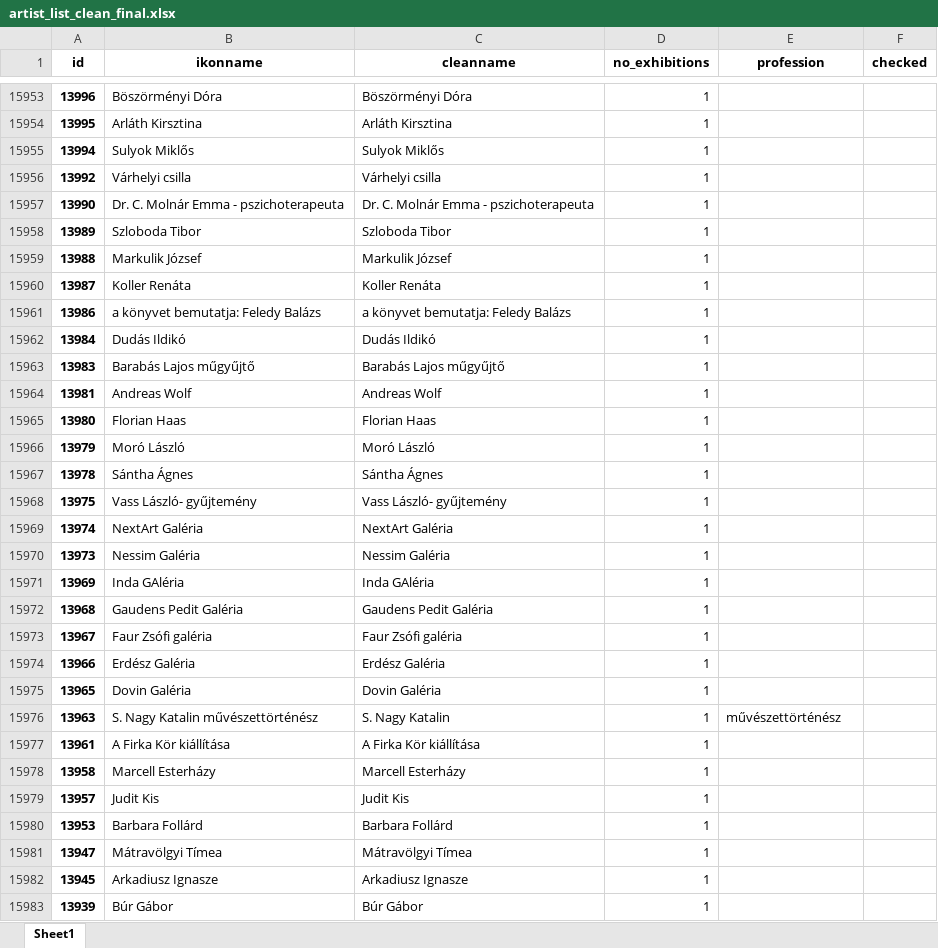
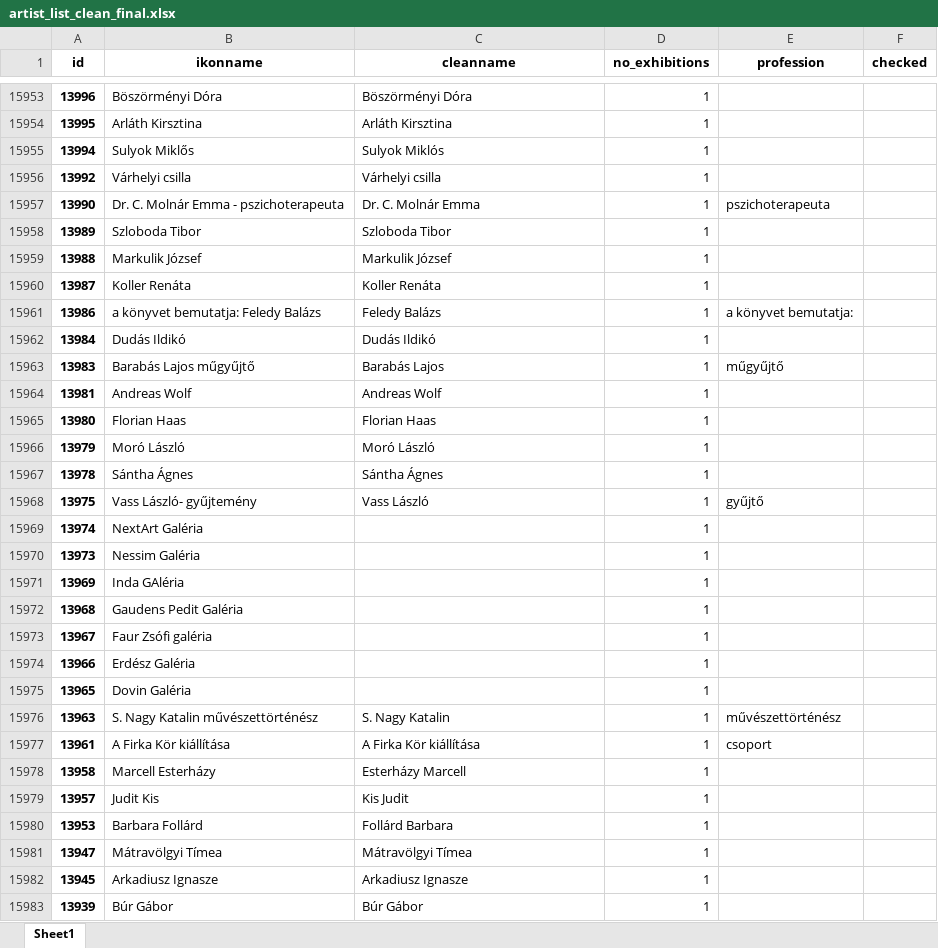
Before and after one commit to zalavariandris/ProjectN3, an Excel workbook: Ikon/data/artist_list_clean_final.xlsx, sheet Sheet1, drawn as a sheet; only a part is shown, gaps mark what is left out; values as stored, in another font and other column widths than the file's, no borders; the diff covers the shown part only; the diff names each change by its address in the sheet, - before the commit and + after, or states it on an @@ line.

```diff
--- a/Ikon/data/artist_list_clean_final.xlsx (sheet Sheet1)
+++ b/Ikon/data/artist_list_clean_final.xlsx (sheet Sheet1)
-C15955 (cleanname): Sulyok Miklős
+C15955 (cleanname): Sulyok Miklós
-C15957 (cleanname): Dr. C. Molnár Emma - pszichoterapeuta
+C15957 (cleanname): Dr. C. Molnár Emma
-E15957 (profession): (empty)
+E15957 (profession): pszichoterapeuta
-C15961 (cleanname): a könyvet bemutatja: Feledy Balázs
+C15961 (cleanname): Feledy Balázs
-E15961 (profession): (empty)
+E15961 (profession): a könyvet bemutatja:
-C15963 (cleanname): Barabás Lajos műgyűjtő
+C15963 (cleanname): Barabás Lajos
-E15963 (profession): (empty)
+E15963 (profession): műgyűjtő
-C15968 (cleanname): Vass László- gyűjtemény
+C15968 (cleanname): Vass László
-E15968 (profession): (empty)
+E15968 (profession): gyűjtő
-C15969 (cleanname): NextArt Galéria
+C15969 (cleanname): (empty)
-C15970 (cleanname): Nessim Galéria
+C15970 (cleanname): (empty)
-C15971 (cleanname): Inda GAléria
+C15971 (cleanname): (empty)
-C15972 (cleanname): Gaudens Pedit Galéria
+C15972 (cleanname): (empty)
-C15973 (cleanname): Faur Zsófi galéria
+C15973 (cleanname): (empty)
-C15974 (cleanname): Erdész Galéria
+C15974 (cleanname): (empty)
-C15975 (cleanname): Dovin Galéria
+C15975 (cleanname): (empty)
-E15977 (profession): (empty)
+E15977 (profession): csoport
-C15978 (cleanname): Marcell Esterházy
+C15978 (cleanname): Esterházy Marcell
-C15979 (cleanname): Judit Kis
+C15979 (cleanname): Kis Judit
-C15980 (cleanname): Barbara Follárd
+C15980 (cleanname): Follárd Barbara
```
Also changed, not shown: 43 edited cells elsewhere in this sheet, 2 other files.
